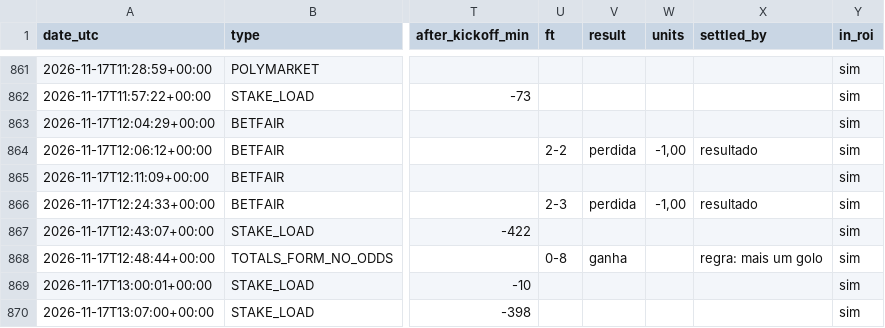
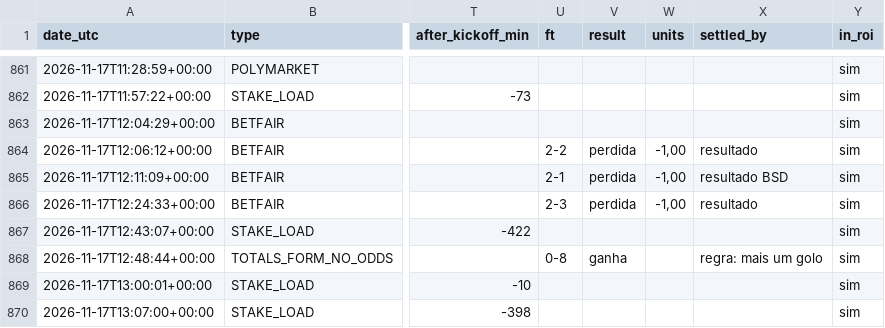
Before and after one commit to nunovinhas-creator/goal-roi, a CSV file: docs/bets.csv, drawn as a sheet; only a part is shown, gaps mark what is left out; the diff names each change by its address in the sheet, - before the commit and + after, or states it on an @@ line.

```diff
--- a/docs/bets.csv
+++ b/docs/bets.csv
-U865 (ft): (empty)
+U865 (ft): 2-1
-V865 (result): (empty)
+V865 (result): perdida
-W865 (units): (empty)
+W865 (units): -1,00
-X865 (settled_by): (empty)
+X865 (settled_by): resultado BSD
```
Also changed, not shown: 5 other files.
